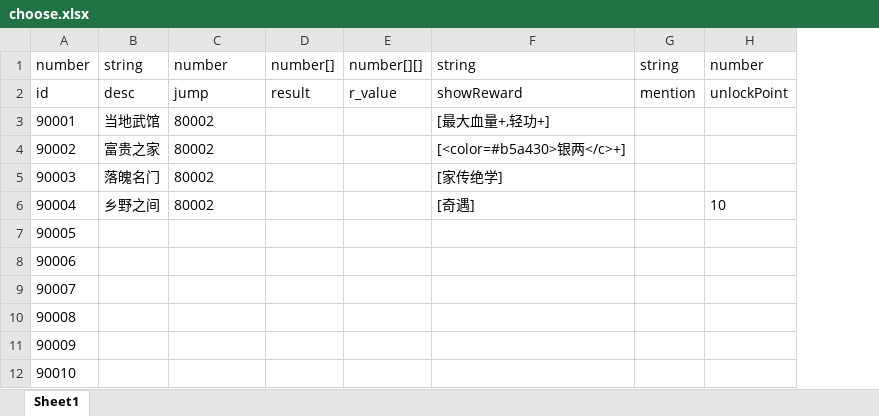
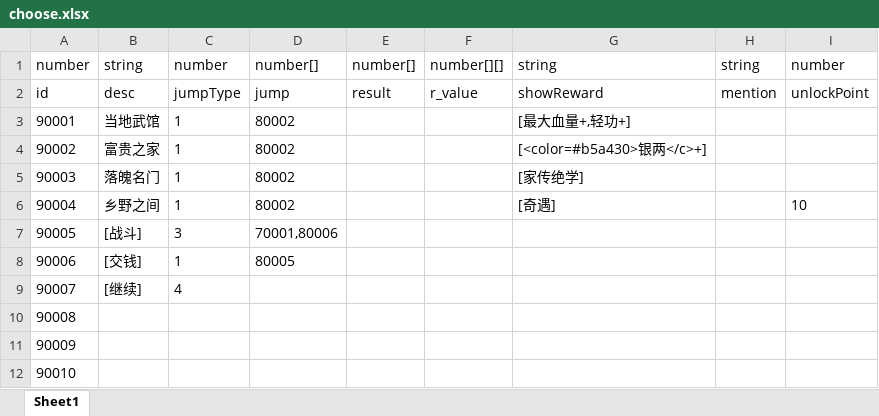
Before and after one commit to machaoTeam/LakeHeroConfig, an Excel workbook: excel/choose.xlsx, sheet Sheet1, drawn as a sheet; only a part is shown; values as stored, in another font and other column widths than the file's, no borders; addresses are those after the commit; the diff names each change by its address in the sheet, - before the commit and + after, or states it on an @@ line.

```diff
--- a/excel/choose.xlsx (sheet Sheet1)
+++ b/excel/choose.xlsx (sheet Sheet1)
+column C, rows 1-9: number | jumpType | 1 | 1 | 1 | 1 | 3 | 1 | 4
-D1: number
+D1: number[]
-B7: (empty)
+B7: [战斗]
-D7: (empty)
+D7: 70001,80006
-B8: (empty)
+B8: [交钱]
-D8: (empty)
+D8: 80005
-B9: (empty)
+B9: [继续]
```
Also changed, not shown: excel/skill_result.xlsx, excel/story.xlsx.
